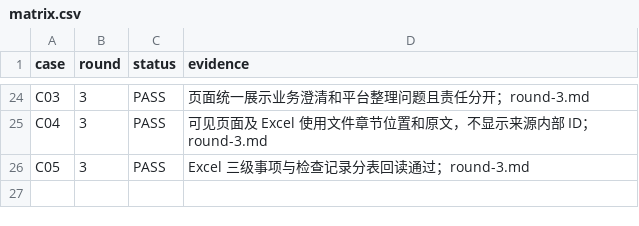
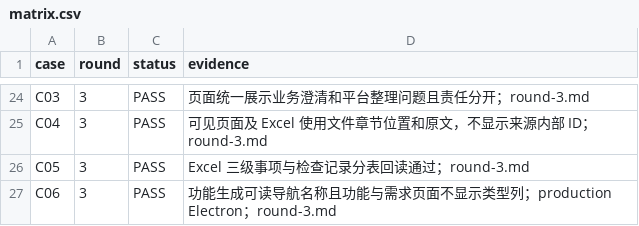
Before and after one commit to tzt-company/prd-refinement-desktop, a CSV file: docs/acceptance/final-prd-agent-handoff/matrix.csv, drawn as a sheet; only a part is shown, gaps mark what is left out; the diff names each change by its address in the sheet, - before the commit and + after, or states it on an @@ line.

```diff
--- a/docs/acceptance/final-prd-agent-handoff/matrix.csv
+++ b/docs/acceptance/final-prd-agent-handoff/matrix.csv
+row 27: C06 | 3 | PASS | 功能生成可读导航名称且功能与需求页面不显示类型列；production Electron；round-3.md
```
Also changed, not shown: 14 other files.
